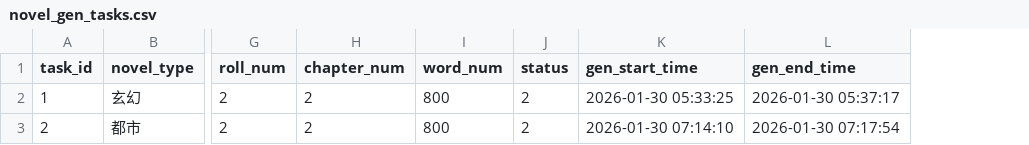
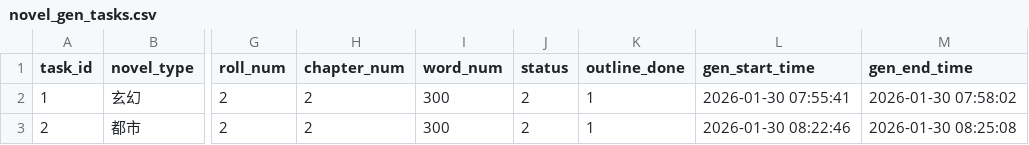
Before and after one commit to RobertLau666/NovaNovel, a CSV file: novel_gen_tasks.csv, drawn as a sheet; only a part is shown, gaps mark what is left out; addresses are those after the commit; the diff names each change by its address in the sheet, - before the commit and + after, or states it on an @@ line.

```diff
--- a/novel_gen_tasks.csv
+++ b/novel_gen_tasks.csv
+column K (outline_done), rows 2-3: 1 | 1
-I2:I3 (word_num): 800
+I2:I3 (word_num): 300
-L2 (gen_start_time): 2026-01-30 05:33:25
+L2 (gen_start_time): 2026-01-30 07:55:41
-M2 (gen_end_time): 2026-01-30 05:37:17
+M2 (gen_end_time): 2026-01-30 07:58:02
-L3 (gen_start_time): 2026-01-30 07:14:10
+L3 (gen_start_time): 2026-01-30 08:22:46
-M3 (gen_end_time): 2026-01-30 07:17:54
+M3 (gen_end_time): 2026-01-30 08:25:08
```
Also changed, not shown: 3 other files.
